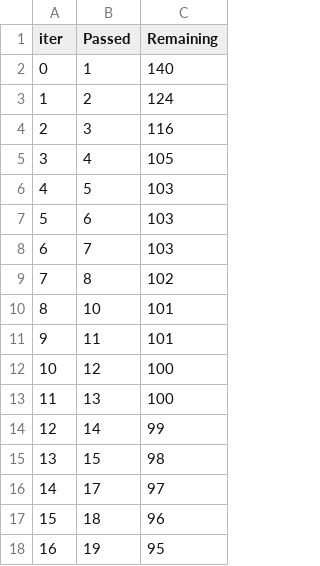
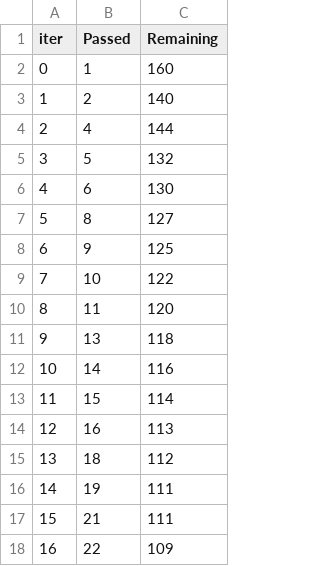
Before and after one commit to rahuljkumar/e2emlproject, a TSV file: catboost_info/time_left.tsv, drawn as a sheet; only a part is shown; the diff covers the shown part only.

```diff
--- a/catboost_info/time_left.tsv
+++ b/catboost_info/time_left.tsv
@@ -1,18 +1,18 @@
 iter	Passed	Remaining
-0	1	140
-1	2	124
-2	3	116
-3	4	105
-4	5	103
-5	6	103
-6	7	103
-7	8	102
-8	10	101
-9	11	101
-10	12	100
-11	13	100
-12	14	99
-13	15	98
-14	17	97
-15	18	96
-16	19	95
+0	1	160
+1	2	140
+2	4	144
+3	5	132
+4	6	130
+5	8	127
+6	9	125
+7	10	122
+8	11	120
+9	13	118
+10	14	116
+11	15	114
+12	16	113
+13	18	112
+14	19	111
+15	21	111
+16	22	109
```
Also changed, not shown: 162 edited cells elsewhere in this file, 2 other files.
